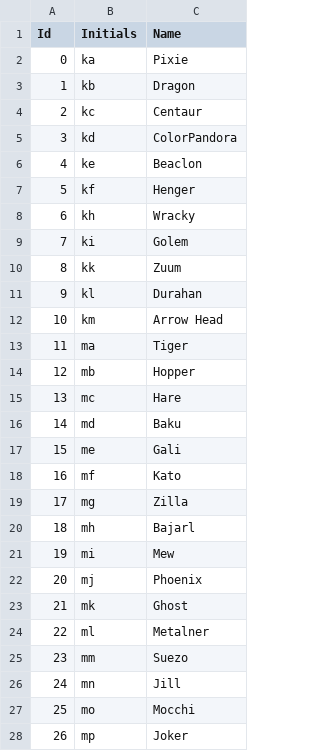
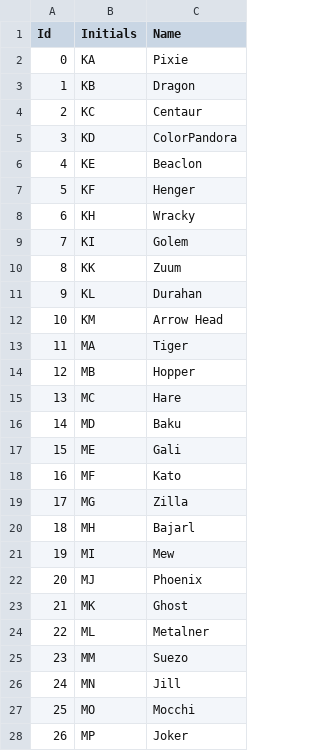
Before and after one commit to mikebm94/mr2dx-data, a CSV file: data/intermediate/monster-breeds.csv, drawn as a sheet; only a part is shown; the diff covers the shown part only.

```diff
--- a/data/intermediate/monster-breeds.csv
+++ b/data/intermediate/monster-breeds.csv
@@ -1,28 +1,28 @@
 Id,Initials,Name
-0,ka,Pixie
-1,kb,Dragon
-2,kc,Centaur
-3,kd,ColorPandora
-4,ke,Beaclon
-5,kf,Henger
-6,kh,Wracky
-7,ki,Golem
-8,kk,Zuum
-9,kl,Durahan
-10,km,Arrow Head
-11,ma,Tiger
-12,mb,Hopper
-13,mc,Hare
-14,md,Baku
-15,me,Gali
-16,mf,Kato
-17,mg,Zilla
-18,mh,Bajarl
-19,mi,Mew
-20,mj,Phoenix
-21,mk,Ghost
-22,ml,Metalner
-23,mm,Suezo
-24,mn,Jill
-25,mo,Mocchi
-26,mp,Joker
+0,KA,Pixie
+1,KB,Dragon
+2,KC,Centaur
+3,KD,ColorPandora
+4,KE,Beaclon
+5,KF,Henger
+6,KH,Wracky
+7,KI,Golem
+8,KK,Zuum
+9,KL,Durahan
+10,KM,Arrow Head
+11,MA,Tiger
+12,MB,Hopper
+13,MC,Hare
+14,MD,Baku
+15,ME,Gali
+16,MF,Kato
+17,MG,Zilla
+18,MH,Bajarl
+19,MI,Mew
+20,MJ,Phoenix
+21,MK,Ghost
+22,ML,Metalner
+23,MM,Suezo
+24,MN,Jill
+25,MO,Mocchi
+26,MP,Joker
```
Also changed, not shown: 11 edited cells elsewhere in this file, 1 other file.
